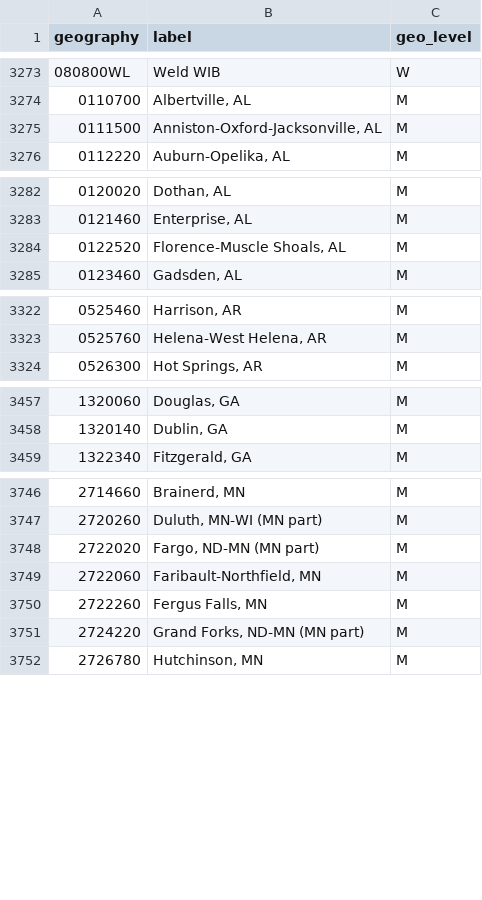
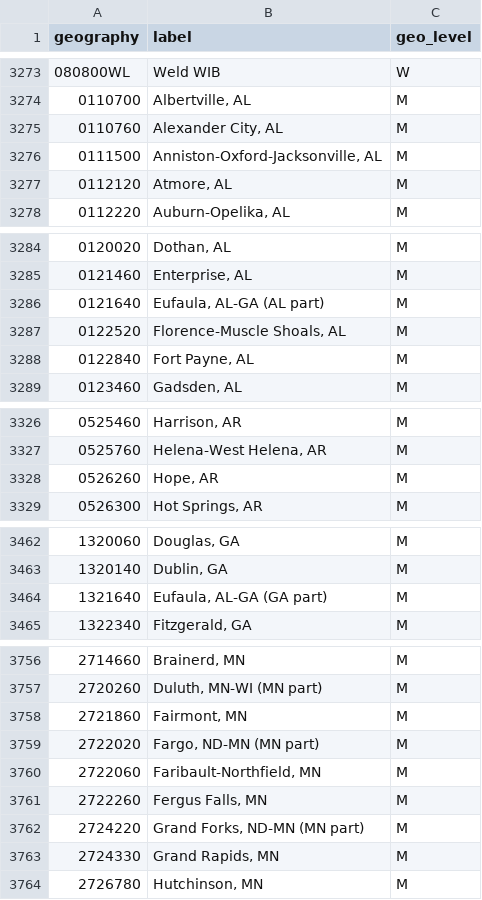
Before and after one commit to julfersnlt/lehd-schema, a CSV file: src/label_geography.csv, drawn as a sheet; only a part is shown, gaps mark what is left out; the diff covers the shown part only; the diff names each change by its address in the sheet, - before the commit and + after, or states it on an @@ line.

```diff
--- a/src/label_geography.csv
+++ b/src/label_geography.csv
+row 3275: 0110760 | Alexander City, AL | M
+row 3277: 0112120 | Atmore, AL | M
+row 3286: 0121640 | Eufaula, AL-GA (AL part) | M
+row 3288: 0122840 | Fort Payne, AL | M
+row 3328: 0526260 | Hope, AR | M
+row 3464: 1321640 | Eufaula, AL-GA (GA part) | M
+row 3758: 2721860 | Fairmont, MN | M
+row 3763: 2724330 | Grand Rapids, MN | M
```
Also changed, not shown: 9 added rows and 1 edited cell elsewhere in this file, src/label_agg_level.csv, src/label_geography_al.csv, 27 other files.
